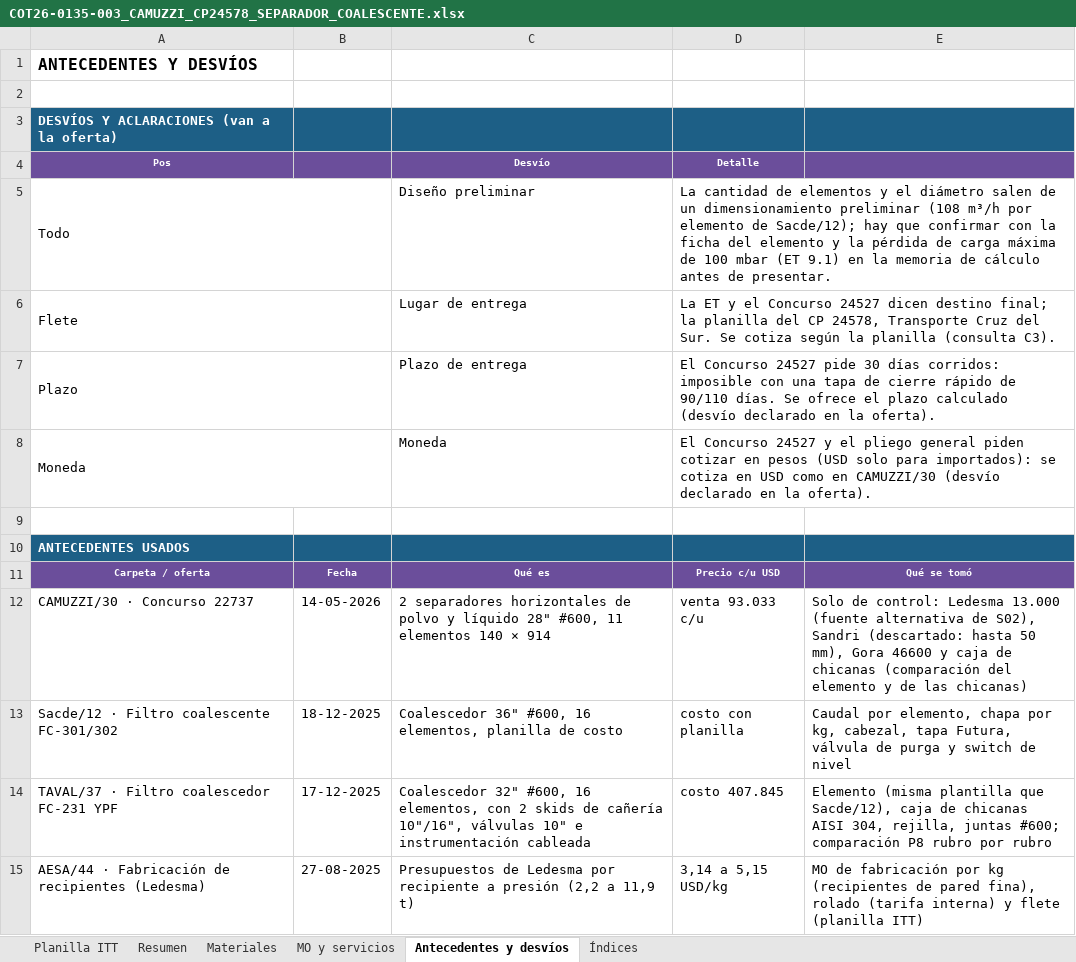
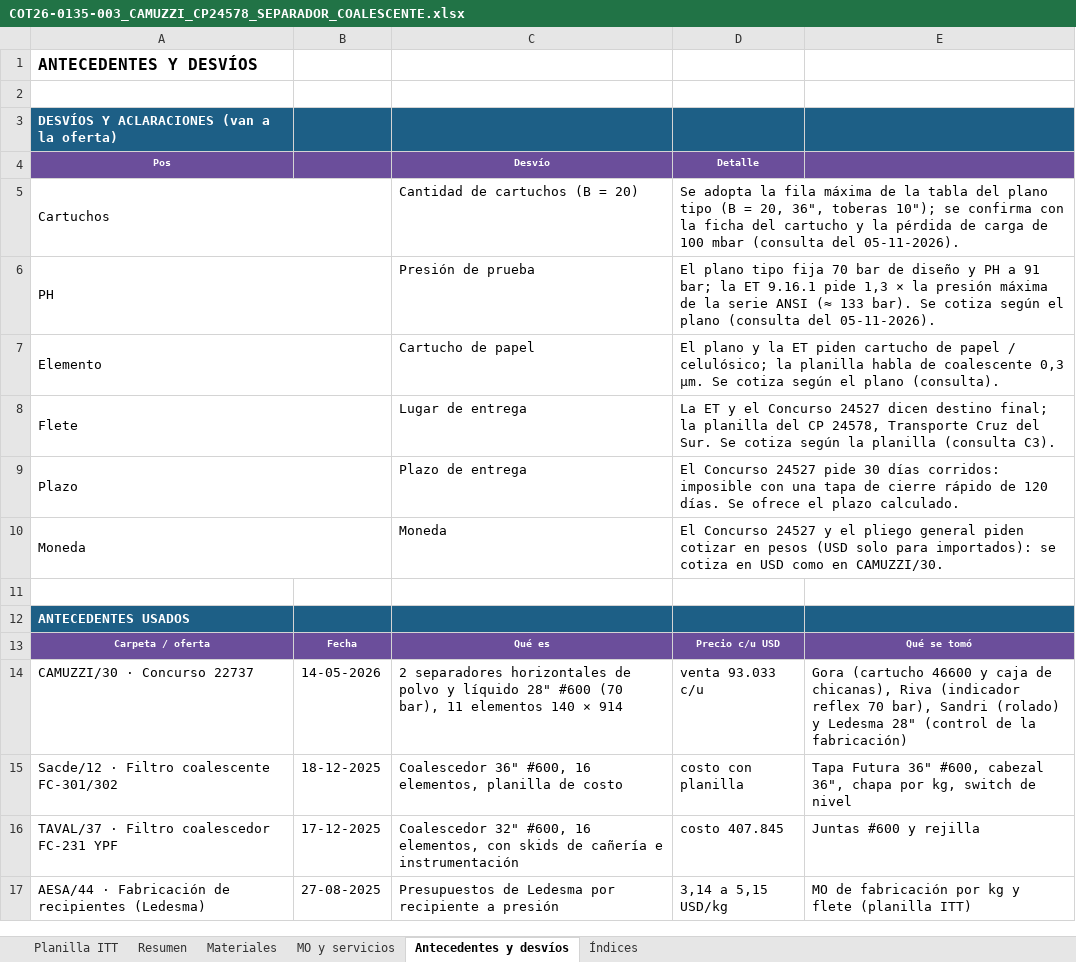
Before and after one commit to ricardoalvarezu2-cyber/cotizador-itt-2.0, an Excel workbook: cotizaciones/COT26-0135-003_CAMUZZI_CP24578_SEPARADOR/COT26-0135-003_CAMUZZI_CP24578_SEPARADOR_COALESCENTE.xlsx, sheet Antecedentes y desvíos, drawn as a sheet; values as stored, in another font and other column widths than the file's, no borders; removed rows and columns are numbered as before the commit, all else as after; the diff names each change by its address in the sheet, - before the commit and + after, or states it on an @@ line.

```diff
--- a/cotizaciones/COT26-0135-003_CAMUZZI_CP24578_SEPARADOR/COT26-0135-003_CAMUZZI_CP24578_SEPARADOR_COALESCENTE.xlsx (sheet Antecedentes y desvíos)
+++ b/cotizaciones/COT26-0135-003_CAMUZZI_CP24578_SEPARADOR/COT26-0135-003_CAMUZZI_CP24578_SEPARADOR_COALESCENTE.xlsx (sheet Antecedentes y desvíos)
-row 5: Todo |  | Diseño preliminar | La cantidad de elementos y el diámetro salen de un dimensionamiento preliminar (108 m³/h por elemento de Sacde/12); hay que confirmar con la ficha del elemento y la pérdida de carga máxima de 100 mbar (ET 9.1) en la memoria de cálculo antes de presentar.
+row 5: Cartuchos |  | Cantidad de cartuchos (B = 20) | Se adopta la fila máxima de la tabla del plano tipo (B = 20, 36", toberas 10"); se confirma con la ficha del cartucho y la pérdida de carga de 100 mbar (consulta del 05-11-2026).
+row 6: PH |  | Presión de prueba | El plano tipo fija 70 bar de diseño y PH a 91 bar; la ET 9.16.1 pide 1,3 × la presión máxima de la serie ANSI (≈ 133 bar). Se cotiza según el plano (consulta del 05-11-2026).
+row 7: Elemento |  | Cartucho de papel | El plano y la ET piden cartucho de papel / celulósico; la planilla habla de coalescente 0,3 µm. Se cotiza según el plano (consulta).
-D9 (Detalle): …rápido de 90/110 días. Se ofrece el plazo calculado (desvío declarado en la oferta).
+D9 (Detalle): …rápido de 120 días. Se ofrece el plazo calculado.
-D10 (Detalle): …como en CAMUZZI/30 (desvío declarado en la oferta).
+D10 (Detalle): …como en CAMUZZI/30.
-C14 (Desvío): …líquido 28" #600, 11 elementos…
+C14 (Desvío): …líquido 28" #600 (70 bar), 11 elementos…
-E14: Solo de control: Ledesma 13.000 (fuente alternativa de S02), Sandri (descartado: hasta 50 mm), Gora 46600 y caja de chicanas (comparación del elemento y de las chicanas)
+E14: Gora (cartucho 46600 y caja de chicanas), Riva (indicador reflex 70 bar), Sandri (rolado) y Ledesma 28" (control de la fabricación)
-E15: Caudal por elemento, chapa por kg, cabezal, tapa Futura, válvula de purga y switch de…
+E15: Tapa Futura 36" #600, cabezal 36", chapa por kg, switch de…
-C16 (Desvío): …elementos, con 2 skids de cañería 10"/16", válvulas 10" e instrumentación cableada
+C16 (Desvío): …elementos, con skids de cañería e instrumentación
-E16: Elemento (misma plantilla que Sacde/12), caja de chicanas AISI 304, rejilla, juntas #600; comparación P8 rubro por rubro
+E16: Juntas #600 y rejilla
-C17 (Desvío): …a presión (2,2 a 11,9 t)
+C17 (Desvío): …a presión
-E17: …por kg (recipientes de pared fina), rolado (tarifa interna) y flete…
+E17: …por kg y flete…
```
Also changed, not shown: sheet Materiales, sheet Planilla ITT, sheet MO y servicios, sheet Resumen, cotizaciones/COT26-0135-003_CAMUZZI_CP24578_SEPARADOR/compras/COT26-0135-003_pedido_materiales_compras.xlsx, 19 other files.
